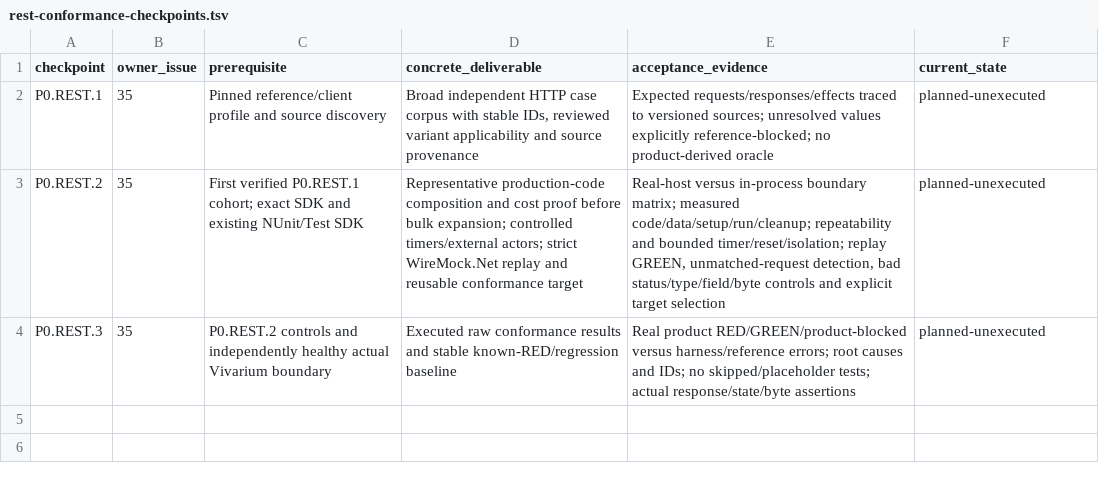
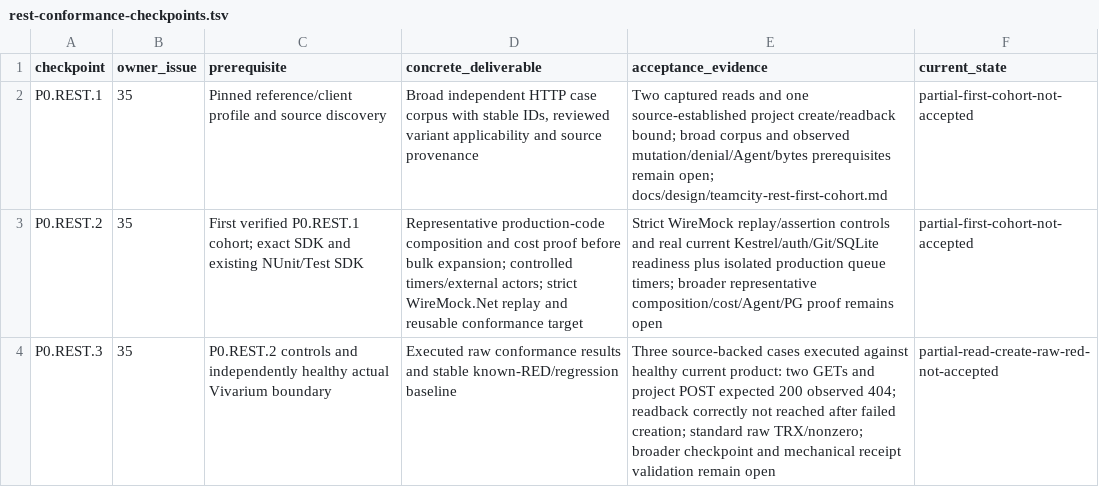
Before and after one commit to iXab3r/Vivarium, a TSV file: .workspace/workstreams/coherent-refactor/rest-conformance-checkpoints.tsv, drawn as a sheet.

```diff
--- a/.workspace/workstreams/coherent-refactor/rest-conformance-checkpoints.tsv
+++ b/.workspace/workstreams/coherent-refactor/rest-conformance-checkpoints.tsv
@@ -1,4 +1,4 @@
 checkpoint	owner_issue	prerequisite	concrete_deliverable	acceptance_evidence	current_state
-P0.REST.1	35	Pinned reference/client profile and source discovery	Broad independent HTTP case corpus with stable IDs, reviewed variant applicability and source provenance	Expected requests/responses/effects traced to versioned sources; unresolved values explicitly reference-blocked; no product-derived oracle	planned-unexecuted
-P0.REST.2	35	First verified P0.REST.1 cohort; exact SDK and existing NUnit/Test SDK	Representative production-code composition and cost proof before bulk expansion; controlled timers/external actors; strict WireMock.Net replay and reusable conformance target	Real-host versus in-process boundary matrix; measured code/data/setup/run/cleanup; repeatability and bounded timer/reset/isolation; replay GREEN, unmatched-request detection, bad status/type/field/byte controls and explicit target selection	planned-unexecuted
-P0.REST.3	35	P0.REST.2 controls and independently healthy actual Vivarium boundary	Executed raw conformance results and stable known-RED/regression baseline	Real product RED/GREEN/product-blocked versus harness/reference errors; root causes and IDs; no skipped/placeholder tests; actual response/state/byte assertions	planned-unexecuted
+P0.REST.1	35	Pinned reference/client profile and source discovery	Broad independent HTTP case corpus with stable IDs, reviewed variant applicability and source provenance	Two captured reads and one source-established project create/readback bound; broad corpus and observed mutation/denial/Agent/bytes prerequisites remain open; docs/design/teamcity-rest-first-cohort.md	partial-first-cohort-not-accepted
+P0.REST.2	35	First verified P0.REST.1 cohort; exact SDK and existing NUnit/Test SDK	Representative production-code composition and cost proof before bulk expansion; controlled timers/external actors; strict WireMock.Net replay and reusable conformance target	Strict WireMock replay/assertion controls and real current Kestrel/auth/Git/SQLite readiness plus isolated production queue timers; broader representative composition/cost/Agent/PG proof remains open	partial-first-cohort-not-accepted
+P0.REST.3	35	P0.REST.2 controls and independently healthy actual Vivarium boundary	Executed raw conformance results and stable known-RED/regression baseline	Three source-backed cases executed against healthy current product: two GETs and project POST expected 200 observed 404; readback correctly not reached after failed creation; standard raw TRX/nonzero; broader checkpoint and mechanical receipt validation remain open	partial-read-create-raw-red-not-accepted
```
Also changed, not shown: .workspace/workstreams/coherent-refactor/api-ledger.tsv, 32 other files.
